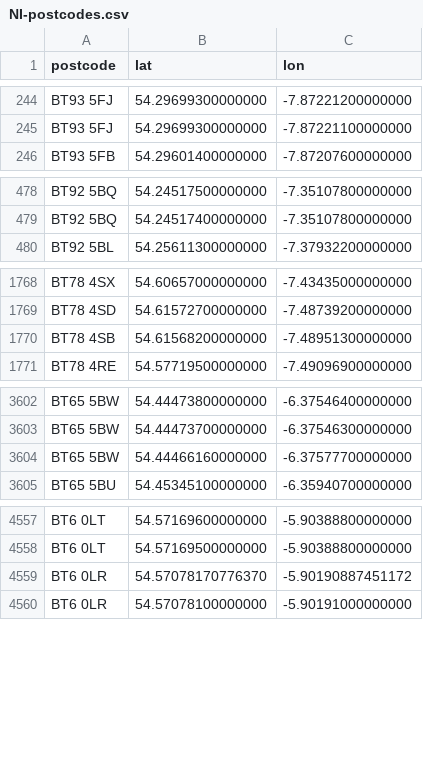
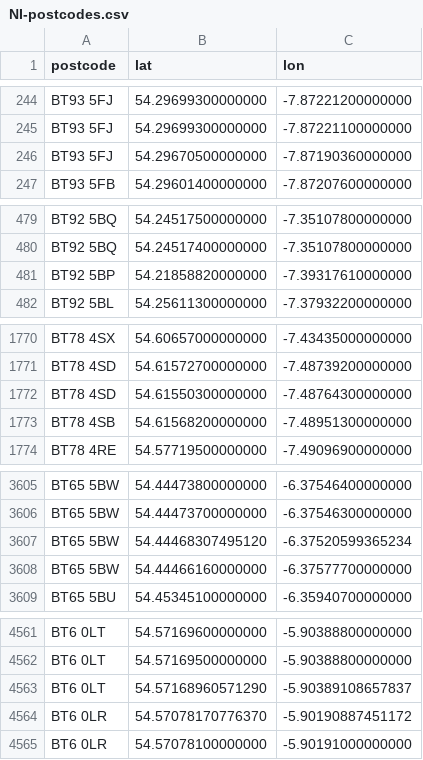
Before and after one commit to osm-uk/NI-Postcodes, a CSV file: data/NI-postcodes.csv, drawn as a sheet; only a part is shown, gaps mark what is left out; the diff covers the shown part only.

```diff
--- a/data/NI-postcodes.csv
+++ b/data/NI-postcodes.csv
@@ -245,2 +245,3 @@ BT93 5FJ,54.29699300000000,-7.87221200000000
 BT93 5FJ,54.29699300000000,-7.87221100000000
+BT93 5FJ,54.29670500000000,-7.87190360000000
 BT93 5FB,54.29601400000000,-7.87207600000000
@@ -479,2 +480,3 @@ BT92 5BQ,54.24517500000000,-7.35107800000000
 BT92 5BQ,54.24517400000000,-7.35107800000000
+BT92 5BP,54.21858820000000,-7.39317610000000
 BT92 5BL,54.25611300000000,-7.37932200000000
@@ -1769,2 +1771,3 @@ BT78 4SX,54.60657000000000,-7.43435000000000
 BT78 4SD,54.61572700000000,-7.48739200000000
+BT78 4SD,54.61550300000000,-7.48764300000000
 BT78 4SB,54.61568200000000,-7.48951300000000
@@ -3603,2 +3606,3 @@ BT65 5BW,54.44473800000000,-6.37546400000000
 BT65 5BW,54.44473700000000,-6.37546300000000
+BT65 5BW,54.44468307495120,-6.37520599365234
 BT65 5BW,54.44466160000000,-6.37577700000000
@@ -4558,2 +4562,3 @@ BT6 0LT,54.57169600000000,-5.90388800000000
 BT6 0LT,54.57169500000000,-5.90388800000000
+BT6 0LT,54.57168960571290,-5.90389108657837
 BT6 0LR,54.57078170776370,-5.90190887451172
```
Also changed, not shown: 14 added rows elsewhere in this file.
